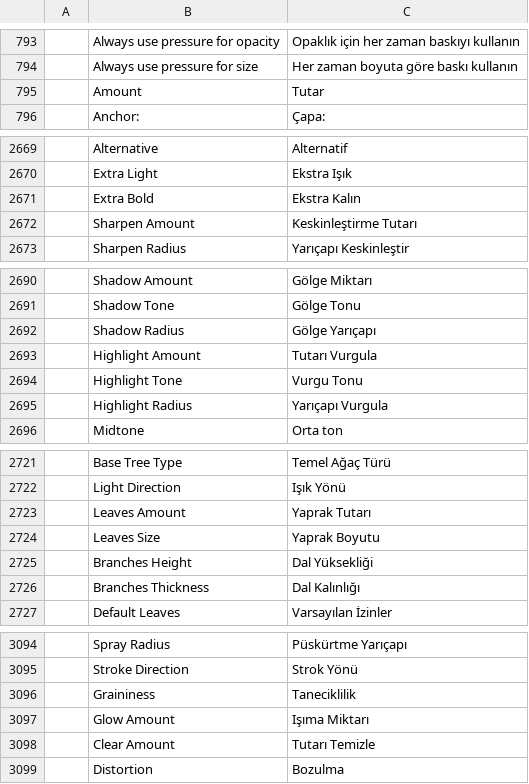
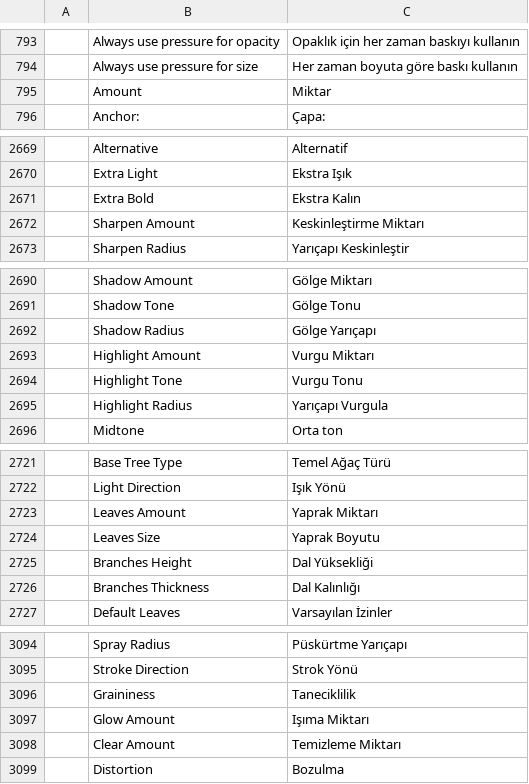
Before and after one commit to GabryelTenorio/photocraft, a TSV file: crates/ui-egui/src/i18n/tr.tsv, drawn as a sheet; only a part is shown, gaps mark what is left out; the diff covers the shown part only; the diff names each change by its address in the sheet, - before the commit and + after, or states it on an @@ line.

Commit message:
i18n(tr): translate Amount as Miktar rather than Tutar

```diff
--- a/crates/ui-egui/src/i18n/tr.tsv
+++ b/crates/ui-egui/src/i18n/tr.tsv
-C795: Tutar
+C795: Miktar
-C2672: Keskinleştirme Tutarı
+C2672: Keskinleştirme Miktarı
-C2693: Tutarı Vurgula
+C2693: Vurgu Miktarı
-C2723: Yaprak Tutarı
+C2723: Yaprak Miktarı
-C3098: Tutarı Temizle
+C3098: Temizleme Miktarı
```
Also changed, not shown: 1 edited cell elsewhere in this file.
